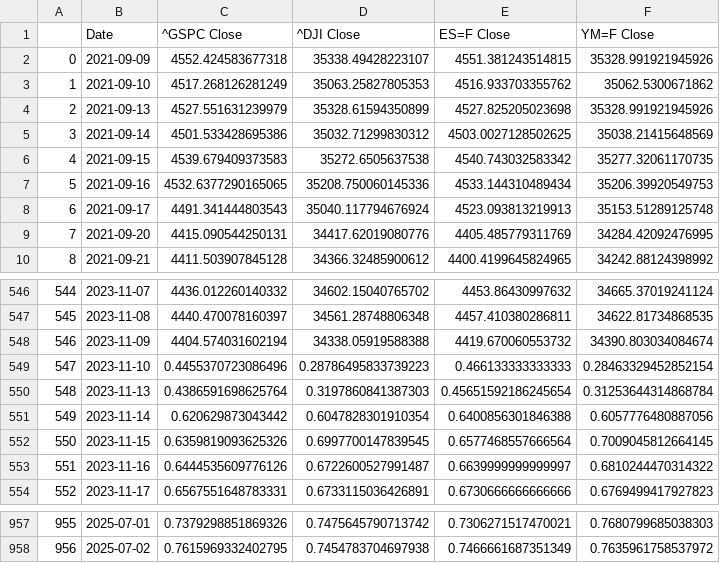
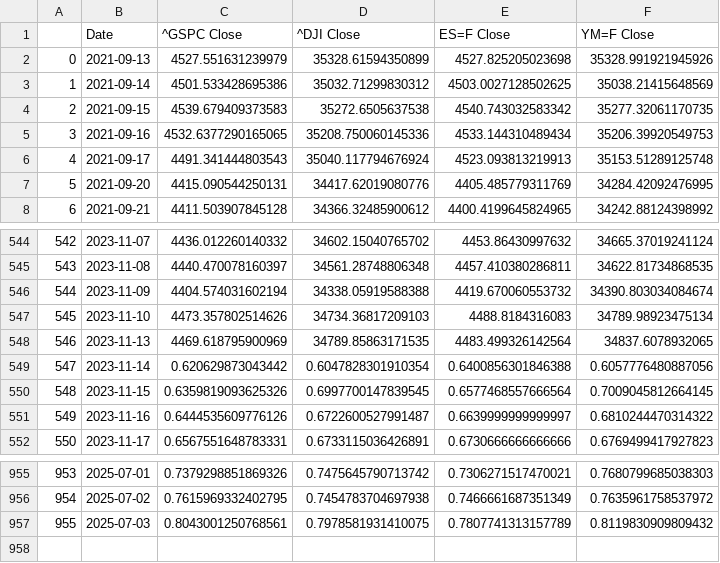
Before and after one commit to Brycekratzer/Economic-Web-DashBoard, a CSV file: data/model_data/Post_Norm_Model_Data.csv, drawn as a sheet; only a part is shown, gaps mark what is left out; removed rows and columns are numbered as before the commit, all else as after; the diff names each change by its address in the sheet, - before the commit and + after, or states it on an @@ line.

```diff
--- a/data/model_data/Post_Norm_Model_Data.csv
+++ b/data/model_data/Post_Norm_Model_Data.csv
-row 2: 0 | 2021-09-09 | 4552.424583677318 | 35338.49428223107 | 4551.381243514815 | 35328.991921945926
-row 3: 1 | 2021-09-10 | 4517.268126281249 | 35063.25827805353 | 4516.933703355762 | 35062.5300671862
@@ column A renumbered between rows 2 and 956 @@
-C547 (^GSPC Close): 0.4455370723086496
+C547 (^GSPC Close): 4473.357802514626
-D547 (^DJI Close): 0.28786495833739223
+D547 (^DJI Close): 34734.36817209103
-E547 (ES=F Close): 0.466133333333333
+E547 (ES=F Close): 4488.8184316083
-F547 (YM=F Close): 0.28463329452852154
+F547 (YM=F Close): 34789.98923475134
-C548 (^GSPC Close): 0.4386591698625764
+C548 (^GSPC Close): 4469.618795900969
-D548 (^DJI Close): 0.3197860841387303
+D548 (^DJI Close): 34789.85863171535
-E548 (ES=F Close): 0.45651592186245654
+E548 (ES=F Close): 4483.499326142564
-F548 (YM=F Close): 0.31253644314868784
+F548 (YM=F Close): 34837.6078932065
+row 957: 955 | 2025-07-03 | 0.8043001250768561 | 0.7978581931410075 | 0.7807741313157789 | 0.8119830909809432
```
Also changed, not shown: data/model_data/Pre_Norm_Model_Data.csv, data/model_projections/pre_prediction_stocks_50_prior.csv, 13 other files.
